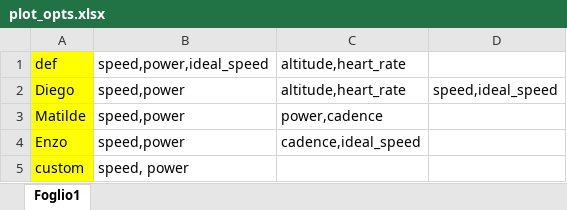
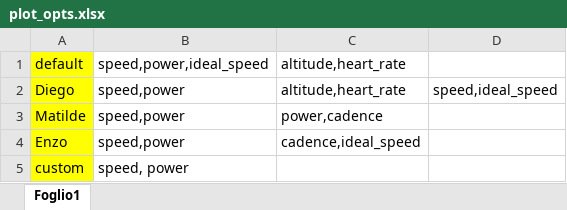
Before and after one commit to G48R1/Python-Squad, an Excel workbook: Dataset/plot_opts/plot_opts.xlsx, sheet Foglio1, drawn as a sheet; values as stored, in another font and other column widths than the file's, no borders; the diff names each change by its address in the sheet, - before the commit and + after, or states it on an @@ line.

```diff
--- a/Dataset/plot_opts/plot_opts.xlsx (sheet Foglio1)
+++ b/Dataset/plot_opts/plot_opts.xlsx (sheet Foglio1)
-A1: def
+A1: default
```
Also changed, not shown: Dataset/couples/Diego_settings.xlsx, 31 other files.
